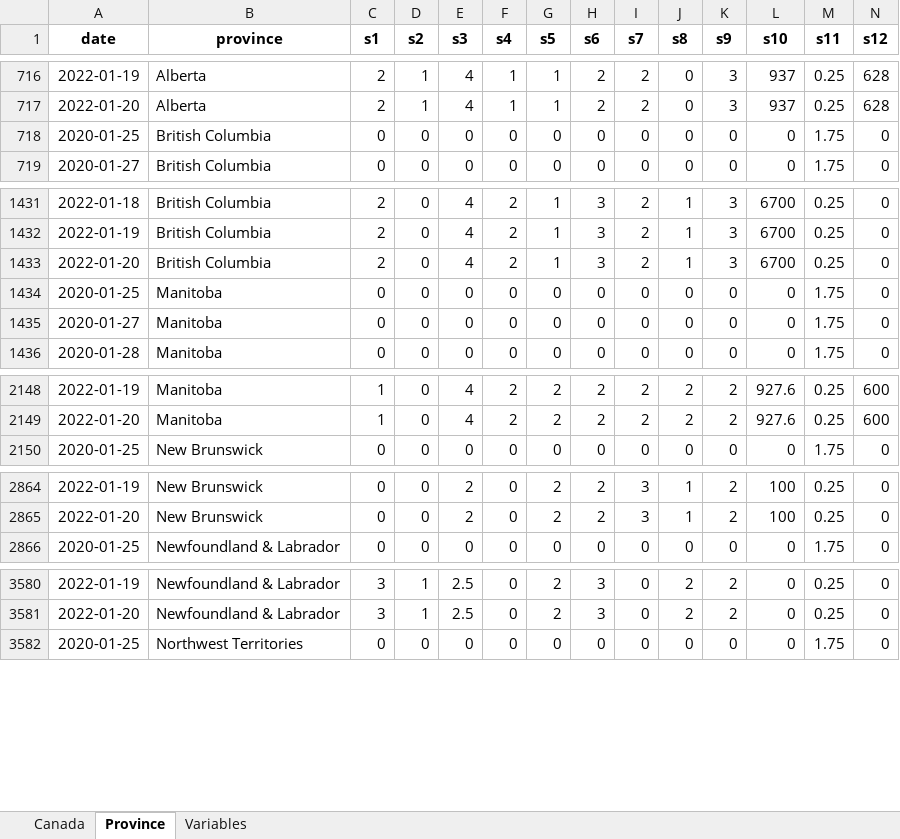
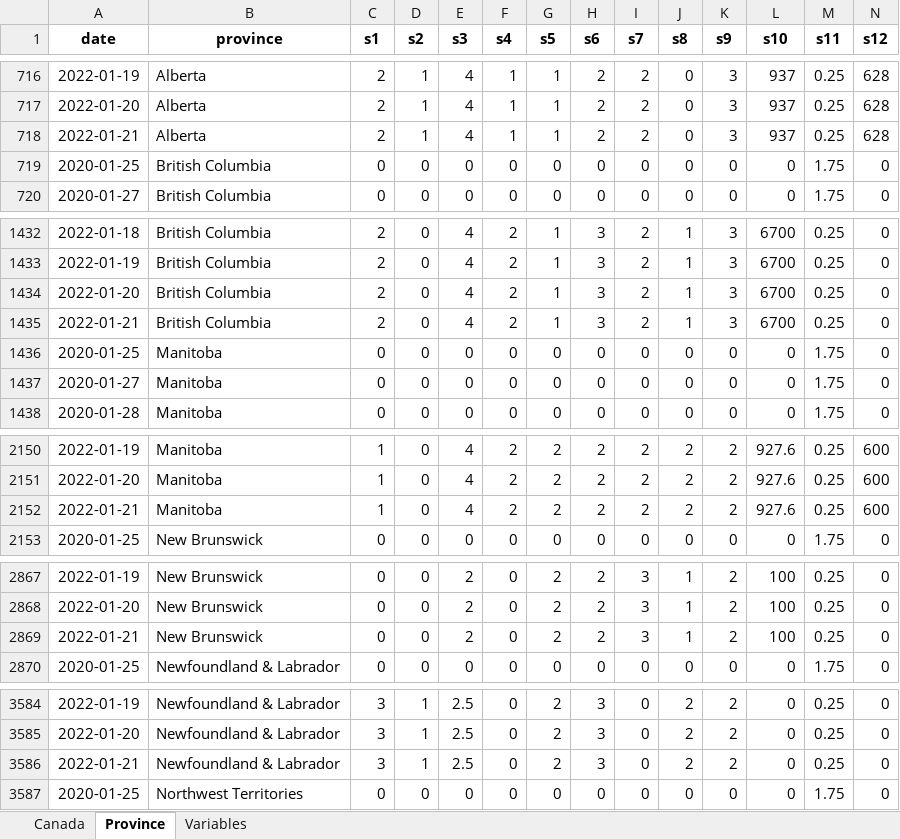
Before and after one commit to minnzc/Canada_COVID19, an Excel workbook: input_data/Govt_Stringency.xlsx, sheet Province, drawn as a sheet; only a part is shown, gaps mark what is left out; values as stored, in another font and other column widths than the file's, no borders; rows hold the shown columns only; the diff covers the shown part only; the diff names each change by its address in the sheet, - before the commit and + after, or states it on an @@ line.

Commit message:
Update data: 21 January 2022

```diff
--- a/input_data/Govt_Stringency.xlsx (sheet Province)
+++ b/input_data/Govt_Stringency.xlsx (sheet Province)
+row 718: 2022-01-21 | Alberta | 2 | 1 | 4 | 1 | 1 | 2 | 2 | 0 | 3 | 937 | 0.25 | 628
+row 1435: 2022-01-21 | British Columbia | 2 | 0 | 4 | 2 | 1 | 3 | 2 | 1 | 3 | 6700 | 0.25 | 0
+row 2152: 2022-01-21 | Manitoba | 1 | 0 | 4 | 2 | 2 | 2 | 2 | 2 | 2 | 927.6 | 0.25 | 600
+row 2869: 2022-01-21 | New Brunswick | 0 | 0 | 2 | 0 | 2 | 2 | 3 | 1 | 2 | 100 | 0.25 | 0
+row 3586: 2022-01-21 | Newfoundland & Labrador | 3 | 1 | 2.5 | 0 | 2 | 3 | 0 | 2 | 2 | 0 | 0.25 | 0
```
Also changed, not shown: 8 added rows elsewhere in this sheet, sheet Canada, input_data/Govt_Response.xlsx, 18 other files.
